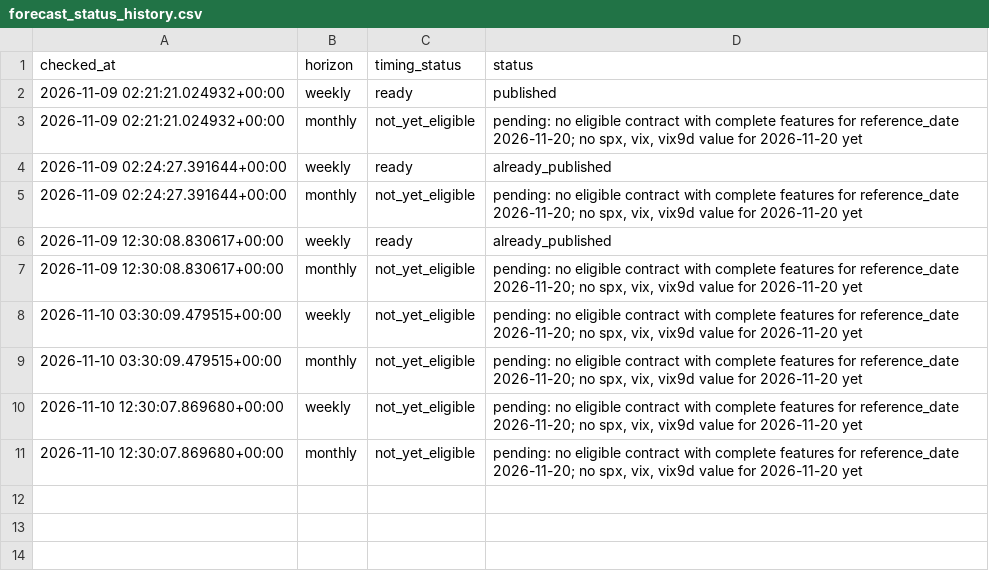
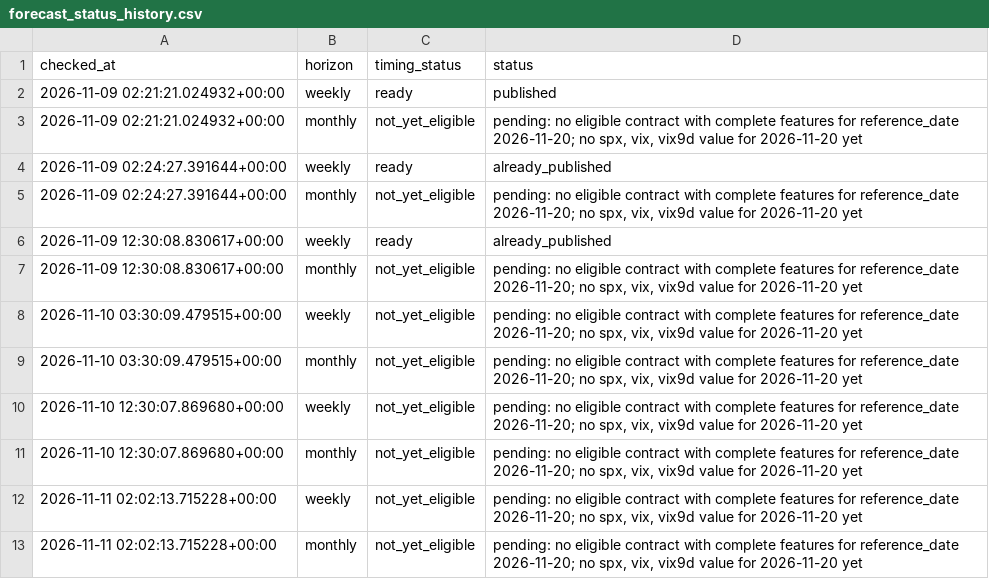
Before and after one commit to jsubramanian5-cmd/predictspxml, a CSV file: artifacts/forecast_status_history.csv, drawn as a sheet; the diff names each change by its address in the sheet, - before the commit and + after, or states it on an @@ line.

```diff
--- a/artifacts/forecast_status_history.csv
+++ b/artifacts/forecast_status_history.csv
+row 12: 2026-11-11 02:02:13.715228+00:00 | weekly | not_yet_eligible | pending: no eligible contract with complete features for reference_date 2026-11-20; no spx, vix, vix9d value for 2026-11-20 yet
+row 13: 2026-11-11 02:02:13.715228+00:00 | monthly | not_yet_eligible | pending: no eligible contract with complete features for reference_date 2026-11-20; no spx, vix, vix9d value for 2026-11-20 yet
```
Also changed, not shown: artifacts/data_audit.csv, artifacts/forecast_status.csv, 34 other files.
